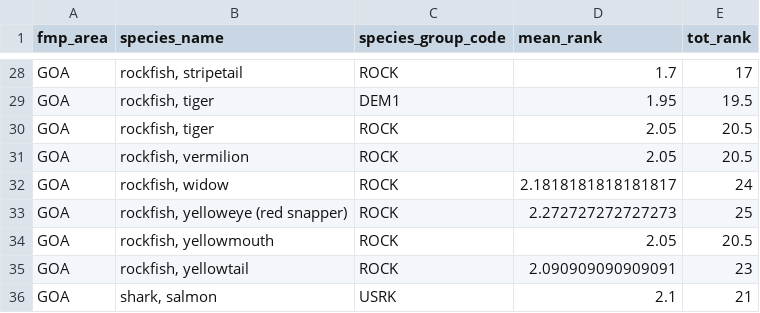
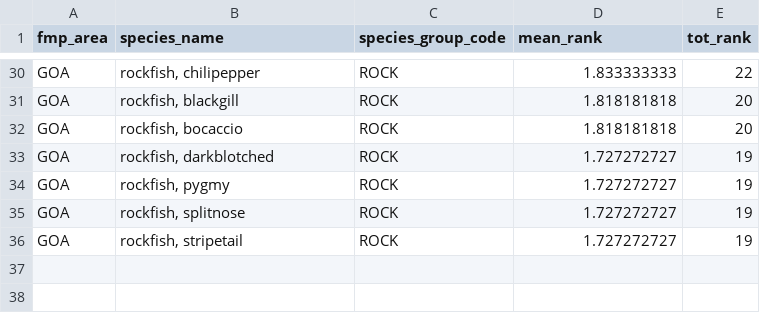
Before and after one commit to noaa-afsc/AFSC_DLM_WG, a CSV file: T6_prioritization/T6_priority_rankings.csv, drawn as a sheet; only a part is shown, gaps mark what is left out; removed rows and columns are numbered as before the commit, all else as after; the diff covers the shown part only; the diff names each change by its address in the sheet, - before the commit and + after, or states it on an @@ line.

```diff
--- a/T6_prioritization/T6_priority_rankings.csv
+++ b/T6_prioritization/T6_priority_rankings.csv
-B30 (species_name): rockfish, stripetail
+B30 (species_name): rockfish, chilipepper
-D30 (mean_rank): 1.7
+D30 (mean_rank): 1.833333333
-E30 (tot_rank): 17
+E30 (tot_rank): 22
-row 29: GOA | rockfish, tiger | DEM1 | 1.95 | 19.5
-B31 (species_name): rockfish, tiger
+B31 (species_name): rockfish, blackgill
-D31:D32 (mean_rank): 2.05
+D31:D32 (mean_rank): 1.818181818
-E31:E32 (tot_rank): 20.5
+E31:E32 (tot_rank): 20
-B32 (species_name): rockfish, vermilion
+B32 (species_name): rockfish, bocaccio
-B33 (species_name): rockfish, widow
+B33 (species_name): rockfish, darkblotched
-D33 (mean_rank): 2.1818181818181817
+D33 (mean_rank): 1.727272727
-E33 (tot_rank): 24
+E33 (tot_rank): 19
-B34 (species_name): rockfish, yelloweye (red snapper)
+B34 (species_name): rockfish, pygmy
-D34 (mean_rank): 2.272727272727273
+D34 (mean_rank): 1.727272727
-E34 (tot_rank): 25
+E34 (tot_rank): 19
-B35 (species_name): rockfish, yellowmouth
+B35 (species_name): rockfish, splitnose
-D35 (mean_rank): 2.05
+D35 (mean_rank): 1.727272727
-E35 (tot_rank): 20.5
+E35 (tot_rank): 19
-B36 (species_name): rockfish, yellowtail
+B36 (species_name): rockfish, stripetail
-D36 (mean_rank): 2.090909090909091
+D36 (mean_rank): 1.727272727
-E36 (tot_rank): 23
+E36 (tot_rank): 19
-row 36: GOA | shark, salmon | USRK | 2.1 | 21
```
Also changed, not shown: 9 added rows, 7 removed rows and 48 edited cells elsewhere in this file, T6_prioritization/T6_priority_summary_metrics.csv.
